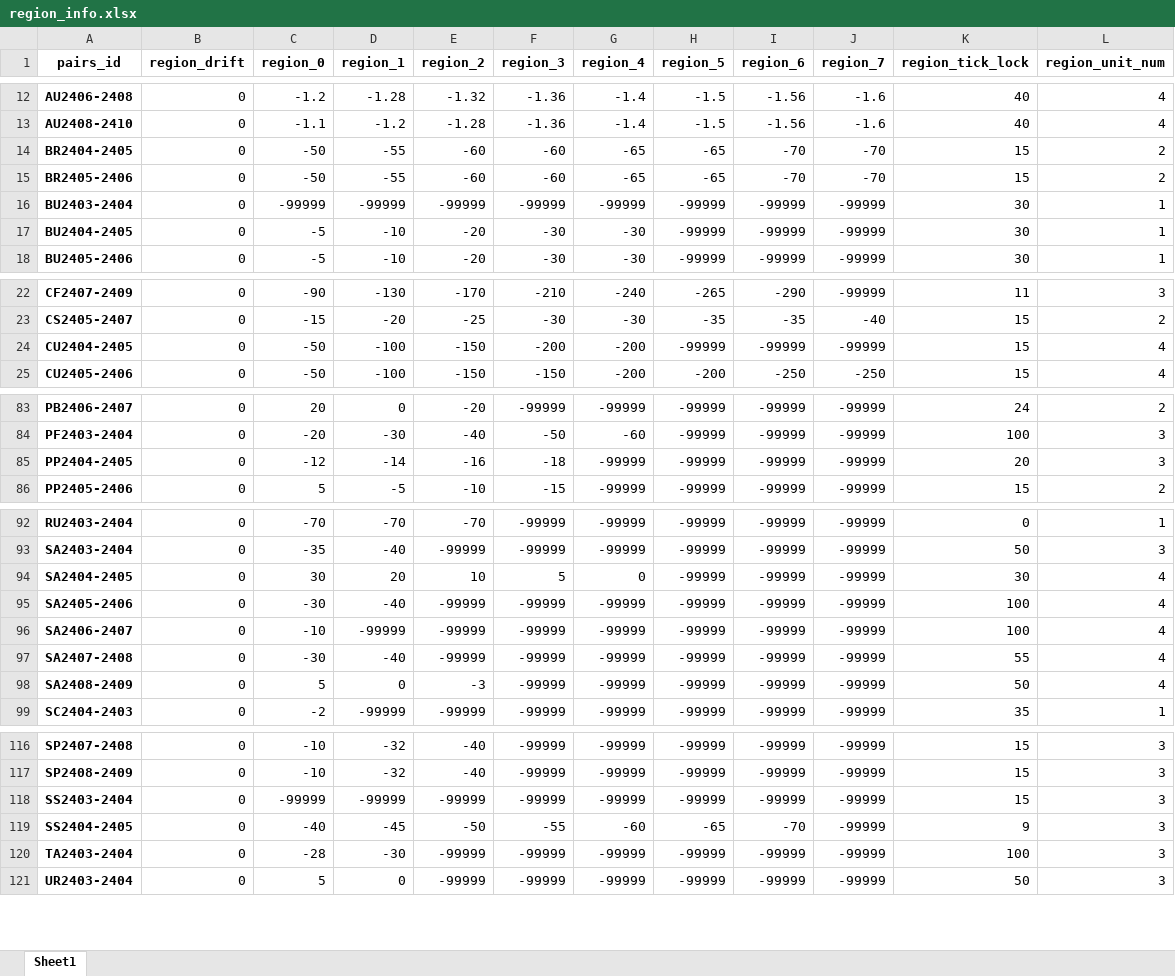
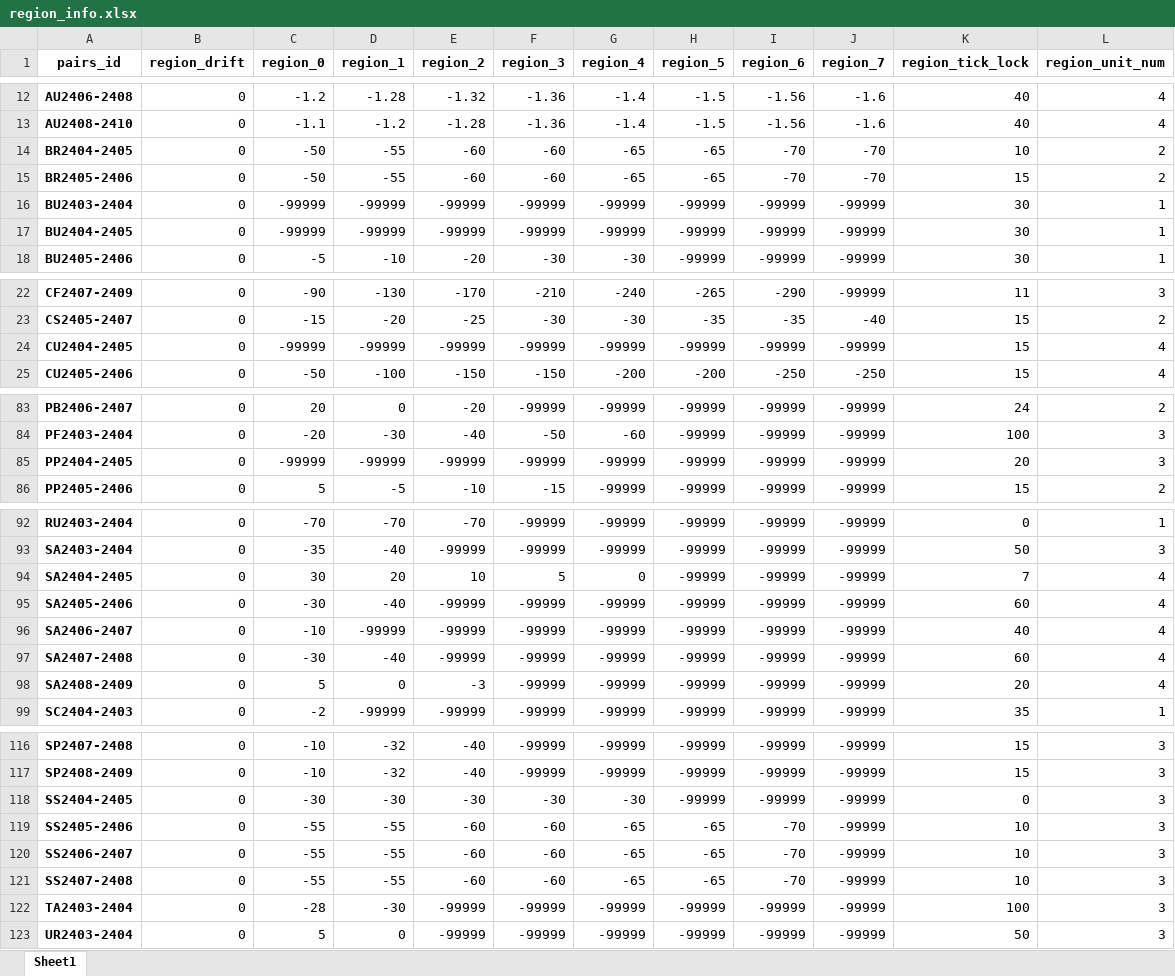
Before and after one commit to qihaiqianqiu/CTA_UI, an Excel workbook: info/region_info.xlsx, sheet Sheet1, drawn as a sheet; only a part is shown, gaps mark what is left out; values as stored, in another font and other column widths than the file's, no borders; removed rows and columns are numbered as before the commit, all else as after; the diff covers the shown part only; the diff names each change by its address in the sheet, - before the commit and + after, or states it on an @@ line.

```diff
--- a/info/region_info.xlsx (sheet Sheet1)
+++ b/info/region_info.xlsx (sheet Sheet1)
-K14 (region_tick_lock): 15
+K14 (region_tick_lock): 10
-C17 (region_0): -5
+C17 (region_0): -99999
-D17 (region_1): -10
+D17 (region_1): -99999
-E17 (region_2): -20
+E17 (region_2): -99999
-F17 (region_3): -30
+F17 (region_3): -99999
-G17 (region_4): -30
+G17 (region_4): -99999
-C24 (region_0): -50
+C24 (region_0): -99999
-D24 (region_1): -100
+D24 (region_1): -99999
-E24 (region_2): -150
+E24 (region_2): -99999
-F24 (region_3): -200
+F24 (region_3): -99999
-G24 (region_4): -200
+G24 (region_4): -99999
-C85 (region_0): -12
+C85 (region_0): -99999
-D85 (region_1): -14
+D85 (region_1): -99999
-E85 (region_2): -16
+E85 (region_2): -99999
-F85 (region_3): -18
+F85 (region_3): -99999
-K94 (region_tick_lock): 30
+K94 (region_tick_lock): 7
-K95 (region_tick_lock): 100
+K95 (region_tick_lock): 60
-K96 (region_tick_lock): 100
+K96 (region_tick_lock): 40
-K97 (region_tick_lock): 55
+K97 (region_tick_lock): 60
-K98 (region_tick_lock): 50
+K98 (region_tick_lock): 20
-row 118: SS2403-2404 | 0 | -99999 | -99999 | -99999 | -99999 | -99999 | -99999 | -99999 | -99999 | 15 | 3
-C118 (region_0): -40
+C118 (region_0): -30
-D118 (region_1): -45
+D118 (region_1): -30
-E118 (region_2): -50
+E118 (region_2): -30
-F118 (region_3): -55
+F118 (region_3): -30
-G118 (region_4): -60
+G118 (region_4): -30
-H118 (region_5): -65
+H118 (region_5): -99999
-I118 (region_6): -70
+I118 (region_6): -99999
-K118 (region_tick_lock): 9
+K118 (region_tick_lock): 0
+row 119: SS2405-2406 | 0 | -55 | -55 | -60 | -60 | -65 | -65 | -70 | -99999 | 10 | 3
+row 120: SS2406-2407 | 0 | -55 | -55 | -60 | -60 | -65 | -65 | -70 | -99999 | 10 | 3
+row 121: SS2407-2408 | 0 | -55 | -55 | -60 | -60 | -65 | -65 | -70 | -99999 | 10 | 3
```
Also changed, not shown: 5 edited cells elsewhere in this sheet, info/account_info.xlsx, 9 other files.
